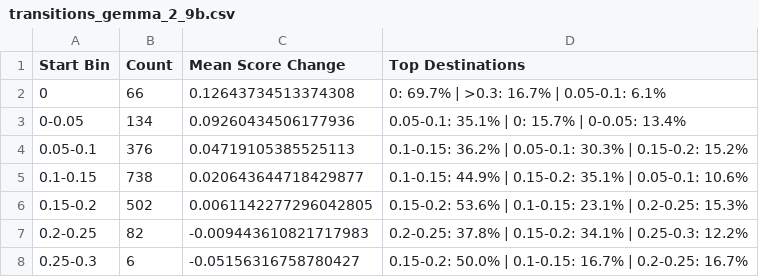
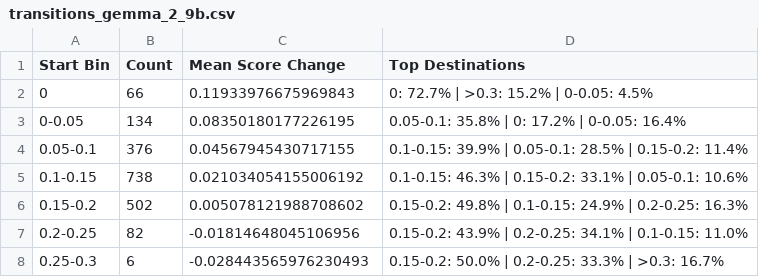
Before and after one commit to LESSEN-Project/AP-Bots, a CSV file: personality_analysis/files/csv/transitions_gemma_2_9b.csv, drawn as a sheet.

```diff
--- a/personality_analysis/files/csv/transitions_gemma_2_9b.csv
+++ b/personality_analysis/files/csv/transitions_gemma_2_9b.csv
@@ -1,8 +1,8 @@
 Start Bin,Count,Mean Score Change,Top Destinations
-0,66,0.12643734513374308,0: 69.7% | >0.3: 16.7% | 0.05-0.1: 6.1%
-0-0.05,134,0.09260434506177936,0.05-0.1: 35.1% | 0: 15.7% | 0-0.05: 13.4%
-0.05-0.1,376,0.04719105385525113,0.1-0.15: 36.2% | 0.05-0.1: 30.3% | 0.15-0.2: 15.2%
-0.1-0.15,738,0.020643644718429877,0.1-0.15: 44.9% | 0.15-0.2: 35.1% | 0.05-0.1: 10.6%
-0.15-0.2,502,0.0061142277296042805,0.15-0.2: 53.6% | 0.1-0.15: 23.1% | 0.2-0.25: 15.3%
-0.2-0.25,82,-0.009443610821717983,0.2-0.25: 37.8% | 0.15-0.2: 34.1% | 0.25-0.3: 12.2%
-0.25-0.3,6,-0.05156316758780427,0.15-0.2: 50.0% | 0.1-0.15: 16.7% | 0.2-0.25: 16.7%
+0,66,0.11933976675969843,0: 72.7% | >0.3: 15.2% | 0-0.05: 4.5%
+0-0.05,134,0.08350180177226195,0.05-0.1: 35.8% | 0: 17.2% | 0-0.05: 16.4%
+0.05-0.1,376,0.04567945430717155,0.1-0.15: 39.9% | 0.05-0.1: 28.5% | 0.15-0.2: 11.4%
+0.1-0.15,738,0.021034054155006192,0.1-0.15: 46.3% | 0.15-0.2: 33.1% | 0.05-0.1: 10.6%
+0.15-0.2,502,0.005078121988708602,0.15-0.2: 49.8% | 0.1-0.15: 24.9% | 0.2-0.25: 16.3%
+0.2-0.25,82,-0.01814648045106956,0.15-0.2: 43.9% | 0.2-0.25: 34.1% | 0.1-0.15: 11.0%
+0.25-0.3,6,-0.028443565976230493,0.15-0.2: 50.0% | 0.2-0.25: 33.3% | >0.3: 16.7%
```
Also changed, not shown: personality_analysis/files/csv/comprehensive_statistics.csv, personality_analysis/files/csv/rouge_score_change_statistics.csv, 22 other files.
